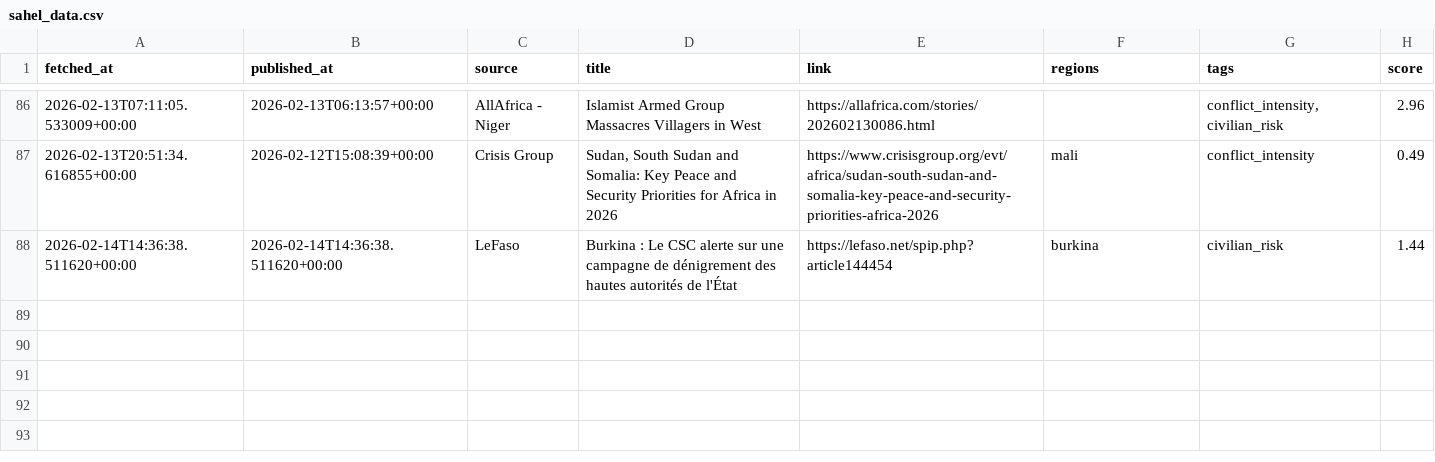
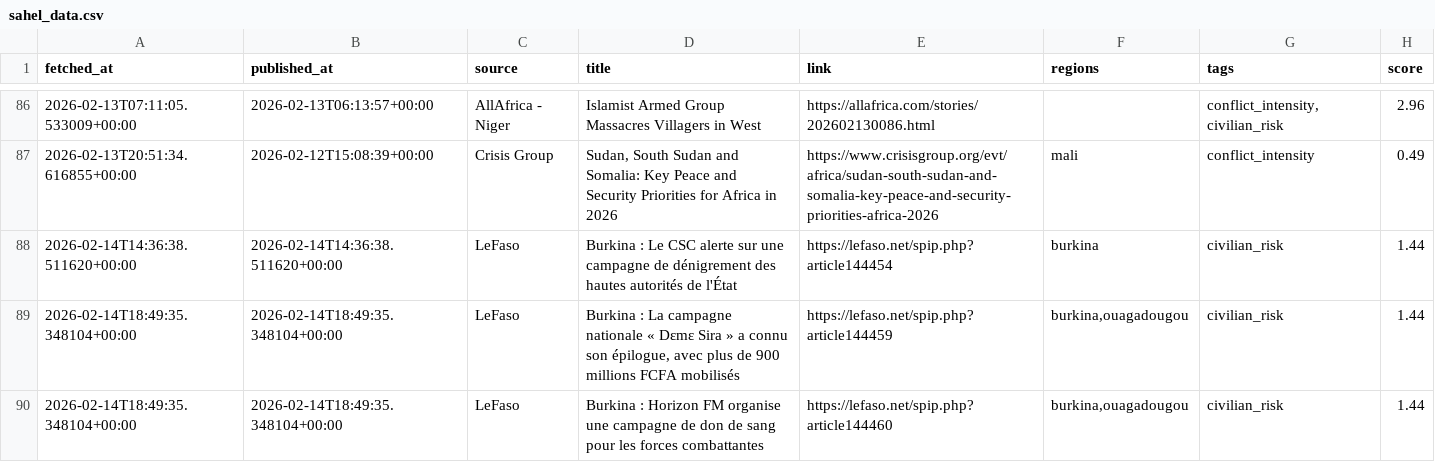
Before and after one commit to MonarchCastleTech/MonarchCastle, a CSV file: Sahel Region Threat Index (SRTI)/sahel_data.csv, drawn as a sheet; only a part is shown, gaps mark what is left out.

Commit message:
Update SRTI data

```diff
--- a/Sahel Region Threat Index (SRTI)/sahel_data.csv
+++ b/Sahel Region Threat Index (SRTI)/sahel_data.csv
@@ -88 +88,3 @@ fetched_at,published_at,source,title,link,regions,tags,score
 2026-02-14T14:36:38.511620+00:00,2026-02-14T14:36:38.511620+00:00,LeFaso,Burkina : Le CSC alerte sur une campagne de dénigrement des hautes autorités de l'État,https://lefaso.net/spip.php?article144454,burkina,civilian_risk,1.44
+2026-02-14T18:49:35.348104+00:00,2026-02-14T18:49:35.348104+00:00,LeFaso,"Burkina : La campagne nationale « Dɛmɛ Sira » a connu son épilogue, avec plus de 900 millions FCFA mobilisés",https://lefaso.net/spip.php?article144459,"burkina,ouagadougou",civilian_risk,1.44
+2026-02-14T18:49:35.348104+00:00,2026-02-14T18:49:35.348104+00:00,LeFaso,Burkina : Horizon FM organise une campagne de don de sang pour les forces combattantes,https://lefaso.net/spip.php?article144460,"burkina,ouagadougou",civilian_risk,1.44
```
Also changed, not shown: 4 other files.
